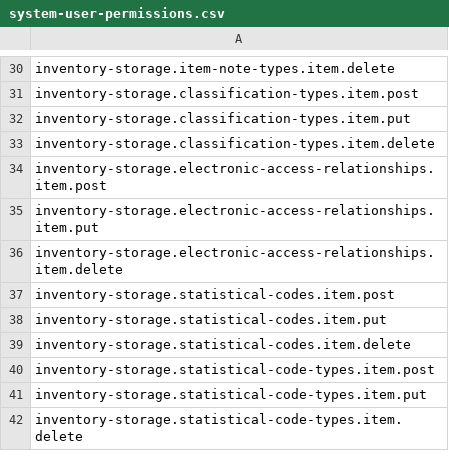
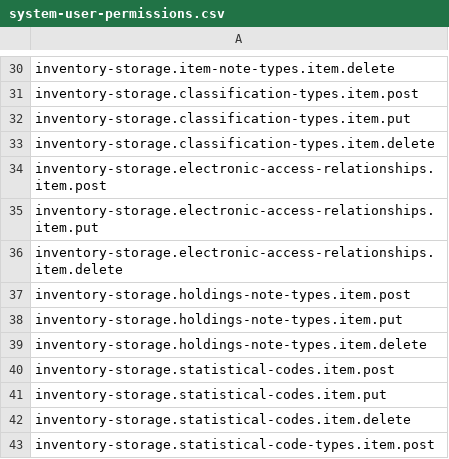
Before and after one commit to dmytrokrutii/mod-consortia, a CSV file: src/main/resources/permissions/system-user-permissions.csv, drawn as a sheet; only a part is shown, gaps mark what is left out; the shorter side is filled out with more unchanged rows; the diff names each change by its address in the sheet, - before the commit and + after, or states it on an @@ line.

Commit message:
UICONSET-99. Add missing permission (#116)

```diff
--- a/src/main/resources/permissions/system-user-permissions.csv
+++ b/src/main/resources/permissions/system-user-permissions.csv
+row 37: inventory-storage.holdings-note-types.item.post
+row 38: inventory-storage.holdings-note-types.item.put
+row 39: inventory-storage.holdings-note-types.item.delete
```
